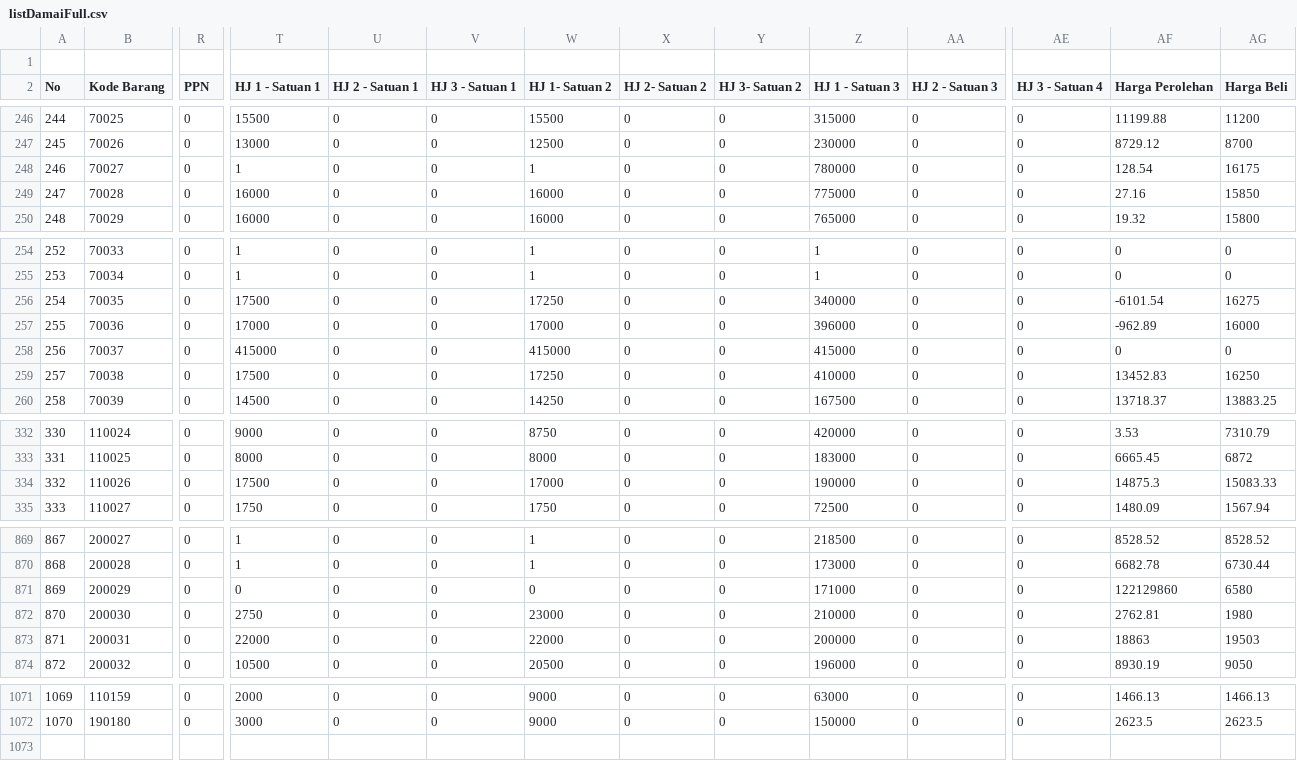
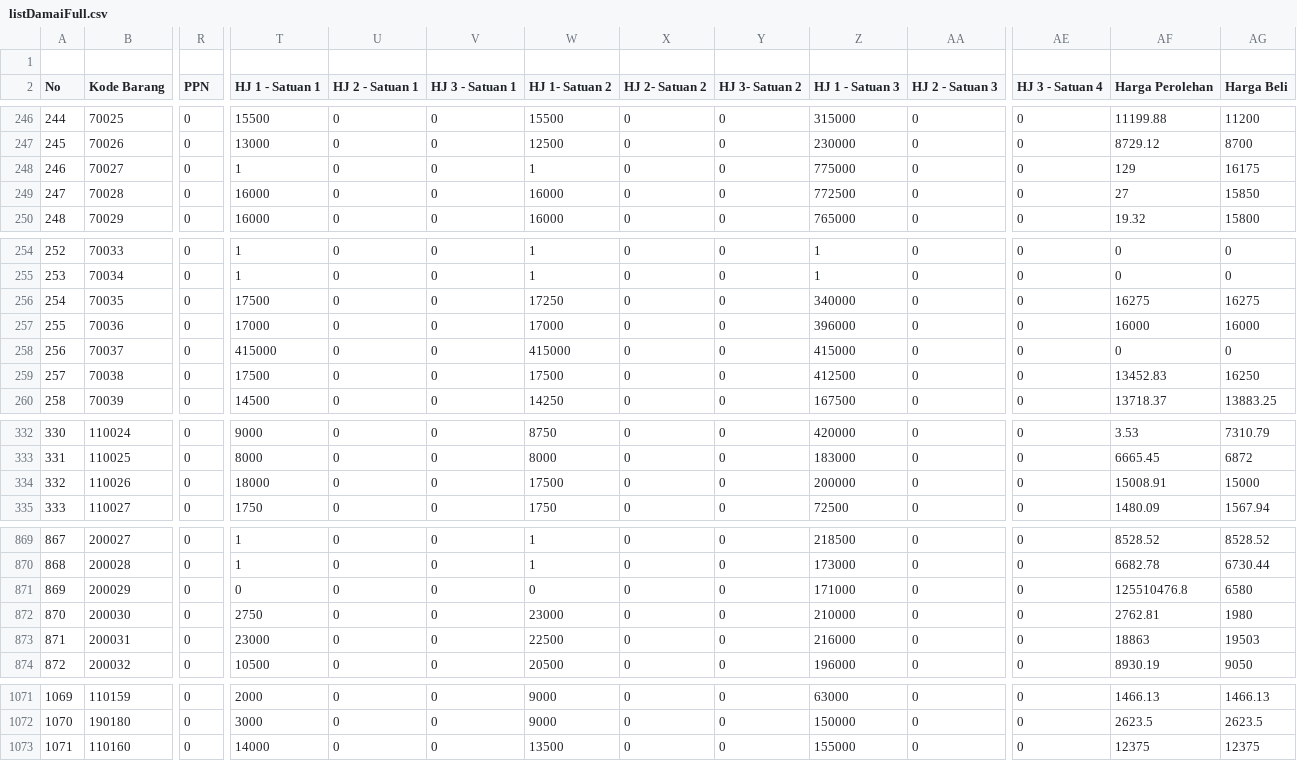
Before and after one commit to rustyping/damai, a CSV file: listDamaiFull.csv, drawn as a sheet; only a part is shown, gaps mark what is left out; rows hold the shown columns only; the diff covers the shown part only; the diff names each change by its address in the sheet, - before the commit and + after, or states it on an @@ line.

Commit message:
Add files via upload

```diff
--- a/listDamaiFull.csv
+++ b/listDamaiFull.csv
-Z248 (HJ 1 - Satuan 3): 780000
+Z248 (HJ 1 - Satuan 3): 775000
-AF248 (Harga Perolehan): 128.54
+AF248 (Harga Perolehan): 129
-Z249 (HJ 1 - Satuan 3): 775000
+Z249 (HJ 1 - Satuan 3): 772500
-AF249 (Harga Perolehan): 27.16
+AF249 (Harga Perolehan): 27
-AF256 (Harga Perolehan): -6101.54
+AF256 (Harga Perolehan): 16275
-AF257 (Harga Perolehan): -962.89
+AF257 (Harga Perolehan): 16000
-W259 (HJ 1- Satuan 2): 17250
+W259 (HJ 1- Satuan 2): 17500
-Z259 (HJ 1 - Satuan 3): 410000
+Z259 (HJ 1 - Satuan 3): 412500
-T334 (HJ 1 - Satuan 1): 17500
+T334 (HJ 1 - Satuan 1): 18000
-W334 (HJ 1- Satuan 2): 17000
+W334 (HJ 1- Satuan 2): 17500
-Z334 (HJ 1 - Satuan 3): 190000
+Z334 (HJ 1 - Satuan 3): 200000
-AF334 (Harga Perolehan): 14875.3
+AF334 (Harga Perolehan): 15008.91
-AG334 (Harga Beli): 15083.33
+AG334 (Harga Beli): 15000
-AF871 (Harga Perolehan): 122129860
+AF871 (Harga Perolehan): 125510476.8
-T873 (HJ 1 - Satuan 1): 22000
+T873 (HJ 1 - Satuan 1): 23000
-W873 (HJ 1- Satuan 2): 22000
+W873 (HJ 1- Satuan 2): 22500
-Z873 (HJ 1 - Satuan 3): 200000
+Z873 (HJ 1 - Satuan 3): 216000
+row 1073: 1071 | 110160 | 0 | 14000 | 0 | 0 | 13500 | 0 | 0 | 155000 | 0 | 0 | 12375 | 12375
```
Also changed, not shown: 26 edited cells elsewhere in this file.
